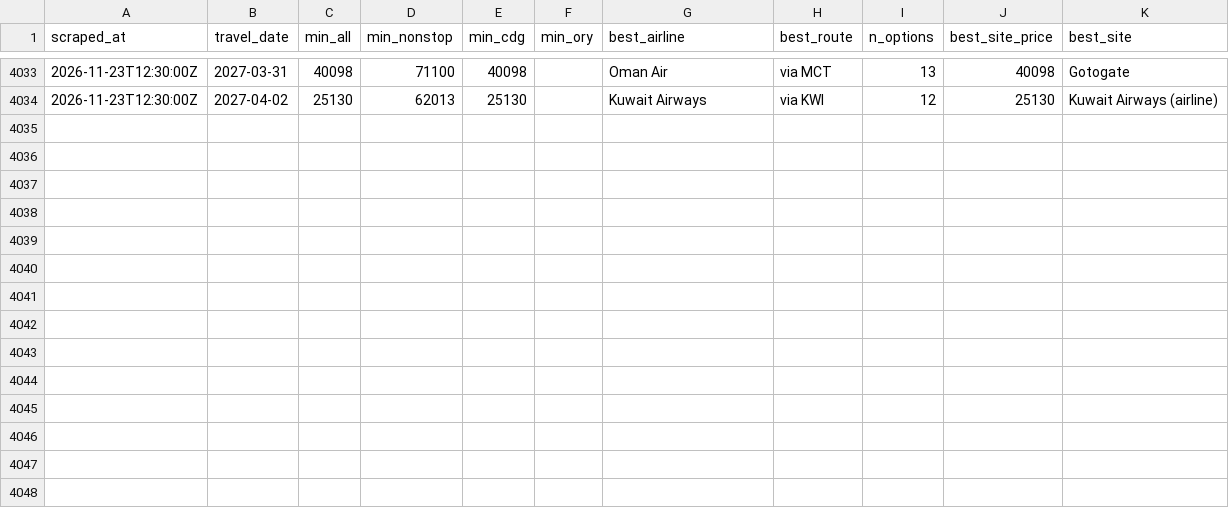
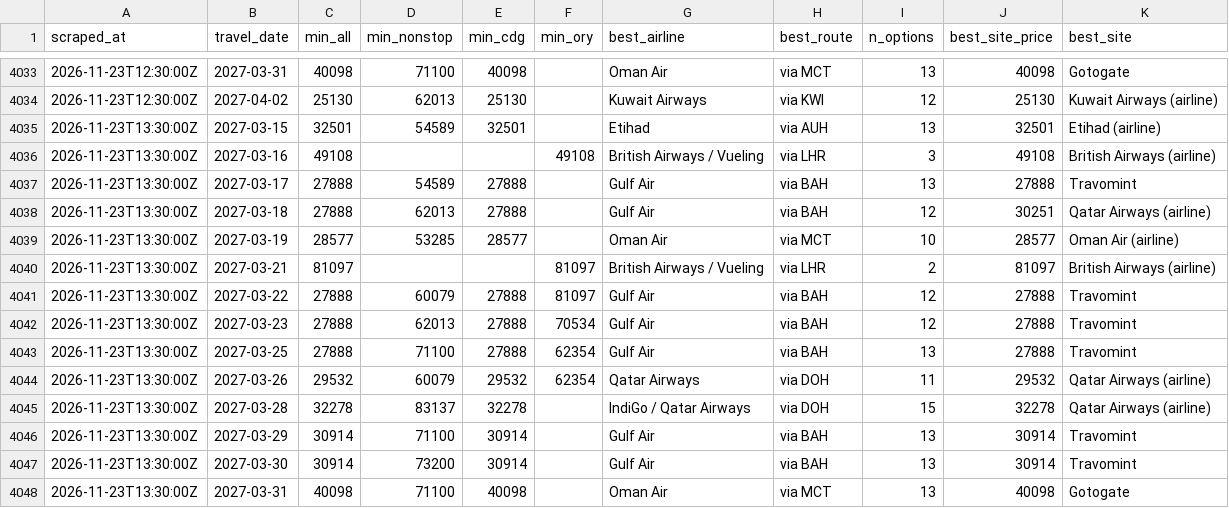
Before and after one commit to rmalhotra6/Sky_Fares, a CSV file: data/history.csv, drawn as a sheet; only a part is shown, gaps mark what is left out.

```diff
--- a/data/history.csv
+++ b/data/history.csv
@@ -4034 +4034,15 @@ scraped_at,travel_date,min_all,min_nonstop,min_cdg,min_ory,best_airline,best_rou
 2026-11-23T12:30:00Z,2027-04-02,25130,62013,25130,,Kuwait Airways,via KWI,12,25130,Kuwait Airways (airline)
+2026-11-23T13:30:00Z,2027-03-15,32501,54589,32501,,Etihad,via AUH,13,32501,Etihad (airline)
+2026-11-23T13:30:00Z,2027-03-16,49108,,,49108,British Airways / Vueling,via LHR,3,49108,British Airways (airline)
+2026-11-23T13:30:00Z,2027-03-17,27888,54589,27888,,Gulf Air,via BAH,13,27888,Travomint
+2026-11-23T13:30:00Z,2027-03-18,27888,62013,27888,,Gulf Air,via BAH,12,30251,Qatar Airways (airline)
+2026-11-23T13:30:00Z,2027-03-19,28577,53285,28577,,Oman Air,via MCT,10,28577,Oman Air (airline)
+2026-11-23T13:30:00Z,2027-03-21,81097,,,81097,British Airways / Vueling,via LHR,2,81097,British Airways (airline)
+2026-11-23T13:30:00Z,2027-03-22,27888,60079,27888,81097,Gulf Air,via BAH,12,27888,Travomint
+2026-11-23T13:30:00Z,2027-03-23,27888,62013,27888,70534,Gulf Air,via BAH,12,27888,Travomint
+2026-11-23T13:30:00Z,2027-03-25,27888,71100,27888,62354,Gulf Air,via BAH,13,27888,Travomint
+2026-11-23T13:30:00Z,2027-03-26,29532,60079,29532,62354,Qatar Airways,via DOH,11,29532,Qatar Airways (airline)
+2026-11-23T13:30:00Z,2027-03-28,32278,83137,32278,,IndiGo / Qatar Airways,via DOH,15,32278,Qatar Airways (airline)
+2026-11-23T13:30:00Z,2027-03-29,30914,71100,30914,,Gulf Air,via BAH,13,30914,Travomint
+2026-11-23T13:30:00Z,2027-03-30,30914,73200,30914,,Gulf Air,via BAH,13,30914,Travomint
+2026-11-23T13:30:00Z,2027-03-31,40098,71100,40098,,Oman Air,via MCT,13,40098,Gotogate
```
Also changed, not shown: 3 other files.
